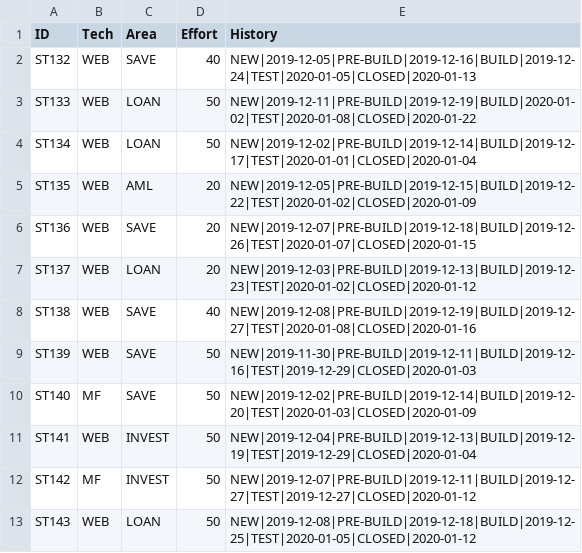
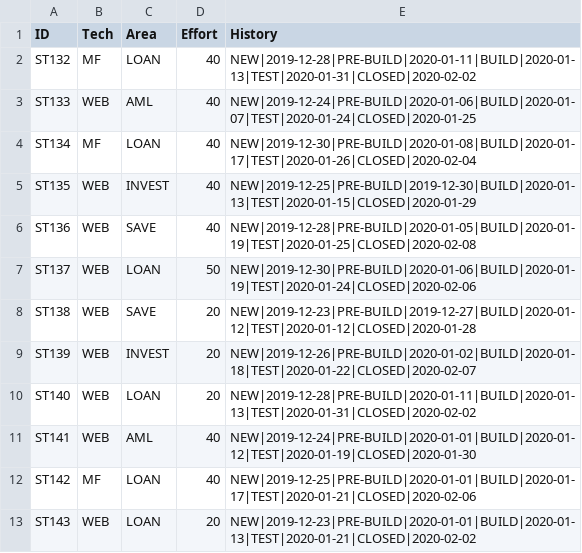
Before and after one commit to abhijitmajumdar2020/Test, a CSV file: DM/STORY.csv, drawn as a sheet; only a part is shown; the diff covers the shown part only.

Commit message:
Update STORY.csv

```diff
--- a/DM/STORY.csv
+++ b/DM/STORY.csv
@@ -1,13 +1,13 @@
 ID,Tech,Area,Effort,History
-ST132,WEB,SAVE,40,NEW|2019-12-05|PRE-BUILD|2019-12-16|BUILD|2019-12-24|TEST|2020-01-05|CLOSED|2020-01-13
-ST133,WEB,LOAN,50,NEW|2019-12-11|PRE-BUILD|2019-12-19|BUILD|2020-01-02|TEST|2020-01-08|CLOSED|2020-01-22
-ST134,WEB,LOAN,50,NEW|2019-12-02|PRE-BUILD|2019-12-14|BUILD|2019-12-17|TEST|2020-01-01|CLOSED|2020-01-04
-ST135,WEB,AML,20,NEW|2019-12-05|PRE-BUILD|2019-12-15|BUILD|2019-12-22|TEST|2020-01-02|CLOSED|2020-01-09
-ST136,WEB,SAVE,20,NEW|2019-12-07|PRE-BUILD|2019-12-18|BUILD|2019-12-26|TEST|2020-01-07|CLOSED|2020-01-15
-ST137,WEB,LOAN,20,NEW|2019-12-03|PRE-BUILD|2019-12-13|BUILD|2019-12-23|TEST|2020-01-02|CLOSED|2020-01-12
-ST138,WEB,SAVE,40,NEW|2019-12-08|PRE-BUILD|2019-12-19|BUILD|2019-12-27|TEST|2020-01-08|CLOSED|2020-01-16
-ST139,WEB,SAVE,50,NEW|2019-11-30|PRE-BUILD|2019-12-11|BUILD|2019-12-16|TEST|2019-12-29|CLOSED|2020-01-03
-ST140,MF,SAVE,50,NEW|2019-12-02|PRE-BUILD|2019-12-14|BUILD|2019-12-20|TEST|2020-01-03|CLOSED|2020-01-09
-ST141,WEB,INVEST,50,NEW|2019-12-04|PRE-BUILD|2019-12-13|BUILD|2019-12-19|TEST|2019-12-29|CLOSED|2020-01-04
-ST142,MF,INVEST,50,NEW|2019-12-07|PRE-BUILD|2019-12-11|BUILD|2019-12-27|TEST|2019-12-27|CLOSED|2020-01-12
-ST143,WEB,LOAN,50,NEW|2019-12-08|PRE-BUILD|2019-12-18|BUILD|2019-12-25|TEST|2020-01-05|CLOSED|2020-01-12
+ST132,MF,LOAN,40,NEW|2019-12-28|PRE-BUILD|2020-01-11|BUILD|2020-01-13|TEST|2020-01-31|CLOSED|2020-02-02
+ST133,WEB,AML,40,NEW|2019-12-24|PRE-BUILD|2020-01-06|BUILD|2020-01-07|TEST|2020-01-24|CLOSED|2020-01-25
+ST134,MF,LOAN,40,NEW|2019-12-30|PRE-BUILD|2020-01-08|BUILD|2020-01-17|TEST|2020-01-26|CLOSED|2020-02-04
+ST135,WEB,INVEST,40,NEW|2019-12-25|PRE-BUILD|2019-12-30|BUILD|2020-01-13|TEST|2020-01-15|CLOSED|2020-01-29
+ST136,WEB,SAVE,40,NEW|2019-12-28|PRE-BUILD|2020-01-05|BUILD|2020-01-19|TEST|2020-01-25|CLOSED|2020-02-08
+ST137,WEB,LOAN,50,NEW|2019-12-30|PRE-BUILD|2020-01-06|BUILD|2020-01-19|TEST|2020-01-24|CLOSED|2020-02-06
+ST138,WEB,SAVE,20,NEW|2019-12-23|PRE-BUILD|2019-12-27|BUILD|2020-01-12|TEST|2020-01-12|CLOSED|2020-01-28
+ST139,WEB,INVEST,20,NEW|2019-12-26|PRE-BUILD|2020-01-02|BUILD|2020-01-18|TEST|2020-01-22|CLOSED|2020-02-07
+ST140,WEB,LOAN,20,NEW|2019-12-28|PRE-BUILD|2020-01-11|BUILD|2020-01-13|TEST|2020-01-31|CLOSED|2020-02-02
+ST141,WEB,AML,40,NEW|2019-12-24|PRE-BUILD|2020-01-01|BUILD|2020-01-12|TEST|2020-01-19|CLOSED|2020-01-30
+ST142,MF,LOAN,40,NEW|2019-12-25|PRE-BUILD|2020-01-01|BUILD|2020-01-17|TEST|2020-01-21|CLOSED|2020-02-06
+ST143,WEB,LOAN,20,NEW|2019-12-23|PRE-BUILD|2020-01-01|BUILD|2020-01-13|TEST|2020-01-21|CLOSED|2020-02-02
```
Also changed, not shown: 63 edited cells elsewhere in this file.
